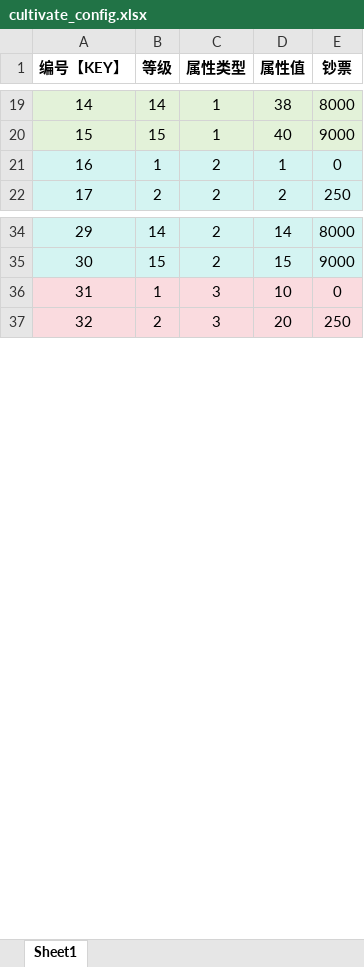
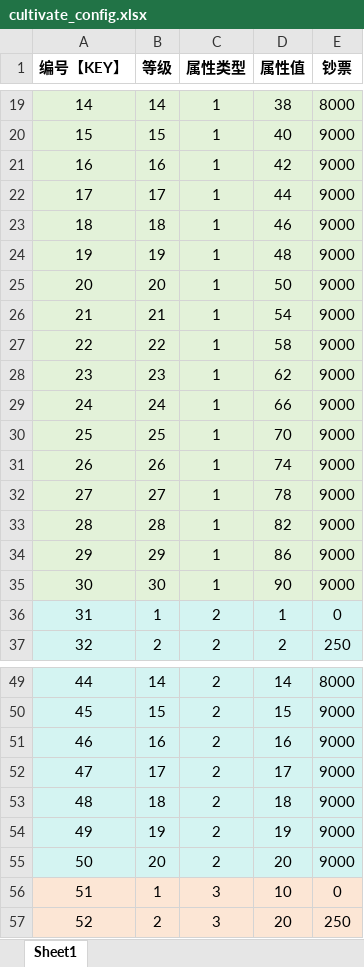
Before and after one commit to hot296652579/cocoscreator_hole, an Excel workbook: excel/cultivate_config.xlsx, sheet Sheet1, drawn as a sheet; only a part is shown, gaps mark what is left out; values as stored, in another font and other column widths than the file's, no borders; addresses are those after the commit; the diff covers the shown part only; the diff names each change by its address in the sheet, - before the commit and + after, or states it on an @@ line.

```diff
--- a/excel/cultivate_config.xlsx (sheet Sheet1)
+++ b/excel/cultivate_config.xlsx (sheet Sheet1)
+row 21: 16 | 16 | 1 | 42 | 9000
+row 22: 17 | 17 | 1 | 44 | 9000
+row 23: 18 | 18 | 1 | 46 | 9000
+row 24: 19 | 19 | 1 | 48 | 9000
+row 25: 20 | 20 | 1 | 50 | 9000
+row 26: 21 | 21 | 1 | 54 | 9000
+row 27: 22 | 22 | 1 | 58 | 9000
+row 28: 23 | 23 | 1 | 62 | 9000
+row 29: 24 | 24 | 1 | 66 | 9000
+row 30: 25 | 25 | 1 | 70 | 9000
+row 31: 26 | 26 | 1 | 74 | 9000
+row 32: 27 | 27 | 1 | 78 | 9000
+row 33: 28 | 28 | 1 | 82 | 9000
+row 34: 29 | 29 | 1 | 86 | 9000
+row 35: 30 | 30 | 1 | 90 | 9000
@@ column A (编号【KEY】) renumbered between rows 36 and 70 @@
+row 51: 46 | 16 | 2 | 16 | 9000
+row 52: 47 | 17 | 2 | 17 | 9000
+row 53: 48 | 18 | 2 | 18 | 9000
+row 54: 49 | 19 | 2 | 19 | 9000
+row 55: 50 | 20 | 2 | 20 | 9000
```
Also changed, not shown: 15 added rows elsewhere in this sheet, excel/blackhole_config.xlsx, excel/boss_config.xlsx, 4 other files.
